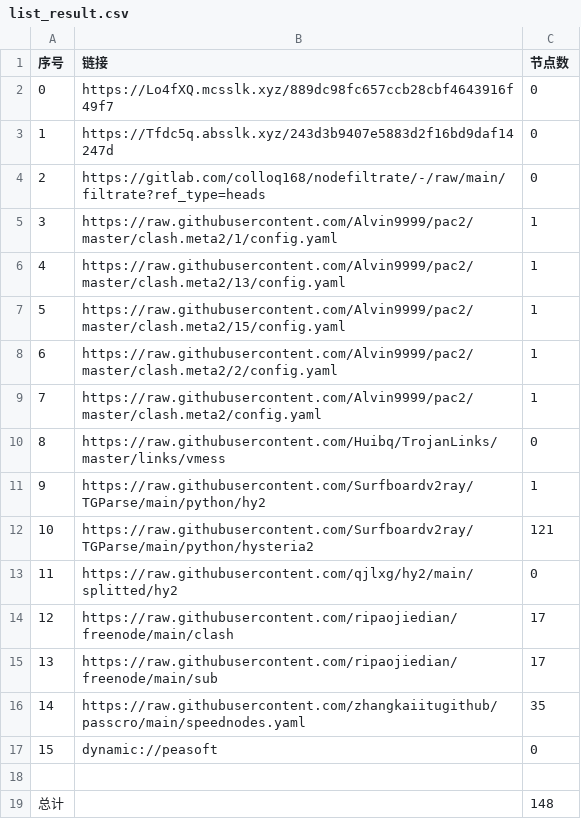
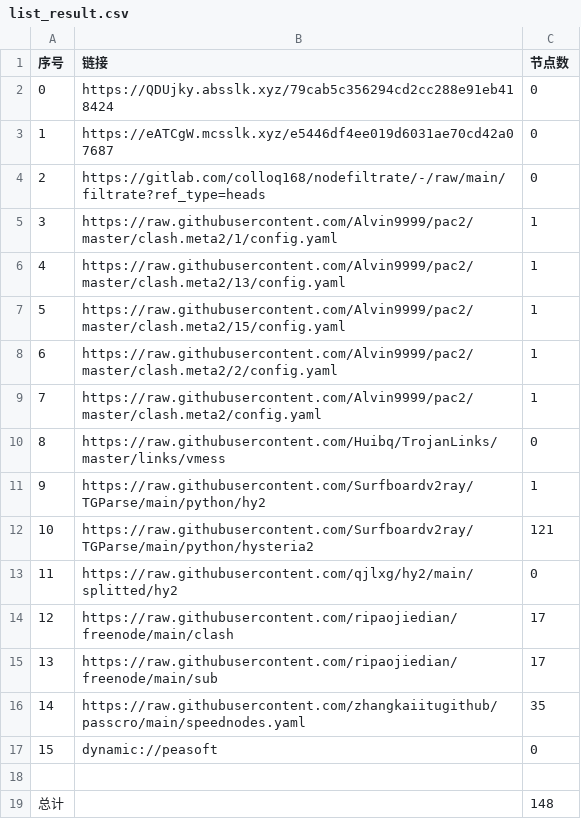
Before and after one commit to xihaoduo/AutoMergePublicNodes, a CSV file: list_result.csv, drawn as a sheet.

```diff
--- a/list_result.csv
+++ b/list_result.csv
@@ -1,4 +1,4 @@
 序号,链接,节点数
-0,https://Lo4fXQ.mcsslk.xyz/889dc98fc657ccb28cbf4643916f49f7,0
-1,https://Tfdc5q.absslk.xyz/243d3b9407e5883d2f16bd9daf14247d,0
+0,https://QDUjky.absslk.xyz/79cab5c356294cd2cc288e91eb418424,0
+1,https://eATCgW.mcsslk.xyz/e5446df4ee019d6031ae70cd42a07687,0
 2,https://gitlab.com/colloq168/nodefiltrate/-/raw/main/filtrate?ref_type=heads,0
```
Also changed, not shown: 3 other files.
